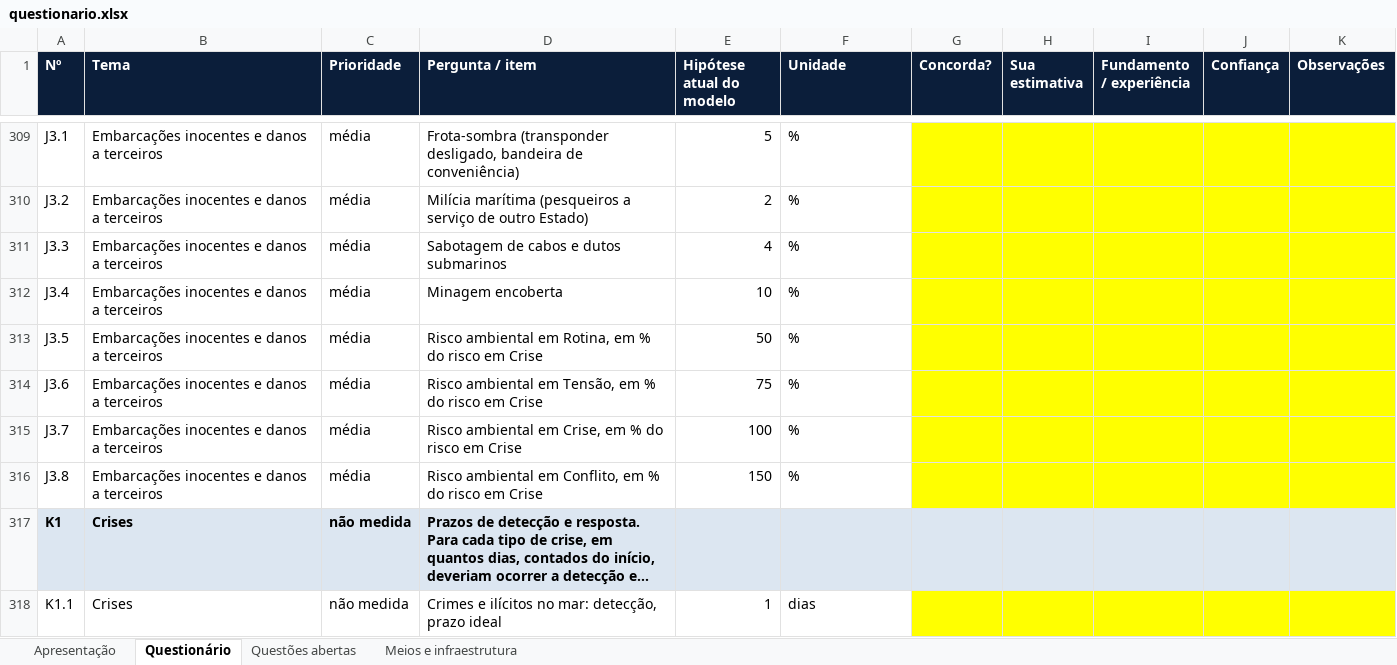
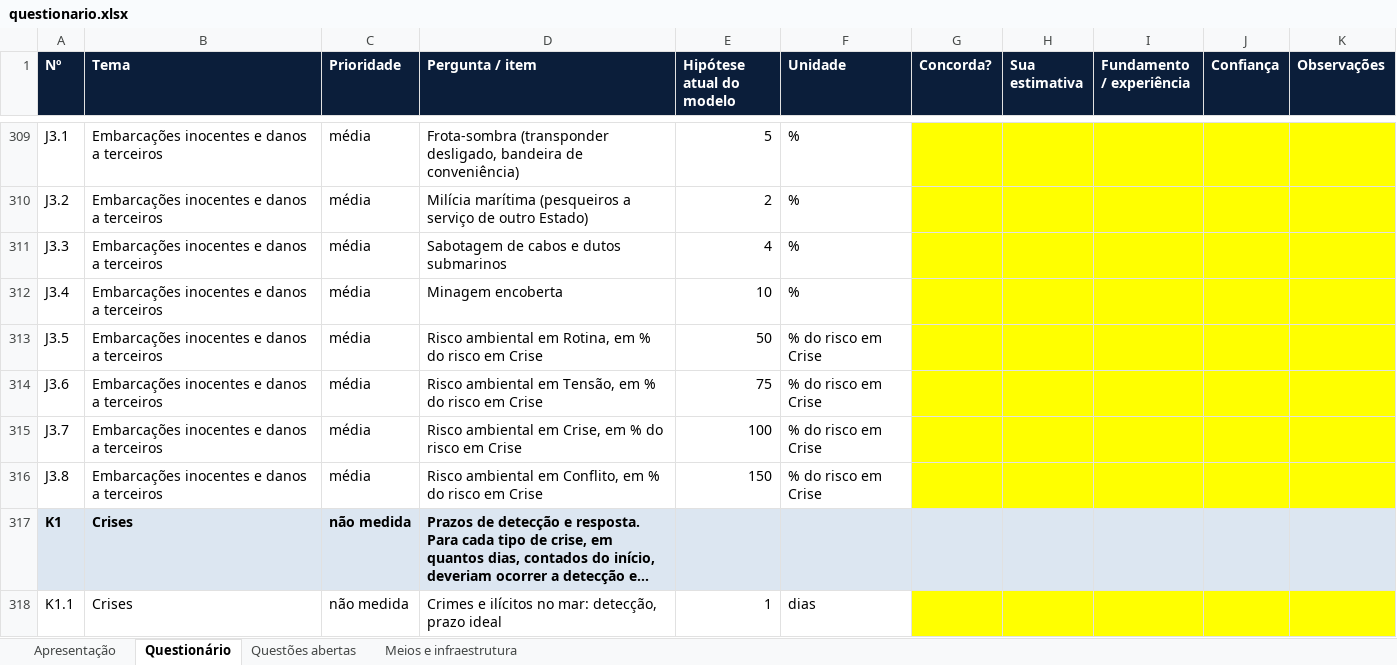
Before and after one commit to velhomarinheiro/oas-maritimesecurity, an Excel workbook: docs/sm/validacao_face/questionario.xlsx, sheet Questionário, drawn as a sheet; only a part is shown, gaps mark what is left out; long unchanged cells end in …; values as stored, in another font and other column widths than the file's, no borders; the diff names each change by its address in the sheet, - before the commit and + after, or states it on an @@ line.

```diff
--- a/docs/sm/validacao_face/questionario.xlsx (sheet Questionário)
+++ b/docs/sm/validacao_face/questionario.xlsx (sheet Questionário)
-F313:F316 (Unidade): %
+F313:F316 (Unidade): % do risco em Crise
```
Also changed, not shown: 16 other files.
